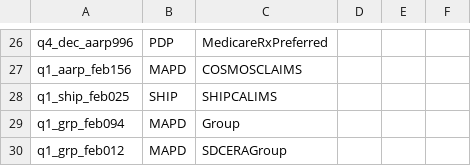
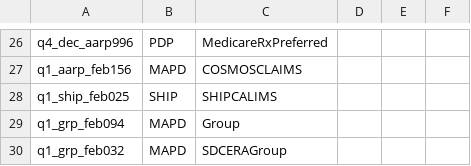
Before and after one commit to swati13oct/MnR, a CSV file: cukesatdd/src/main/resources/database/AMP-Member-Type.csv, drawn as a sheet; only a part is shown, gaps mark what is left out.

```diff
--- a/cukesatdd/src/main/resources/database/AMP-Member-Type.csv
+++ b/cukesatdd/src/main/resources/database/AMP-Member-Type.csv
@@ -29,2 +29,2 @@ q1_ship_feb025,SHIP,SHIPCALIMS,,,
 q1_grp_feb094,MAPD,Group,,,
-q1_grp_feb012,MAPD,SDCERAGroup,,,
+q1_grp_feb032,MAPD,SDCERAGroup,,,
```
Also changed, not shown: 2 other files.
